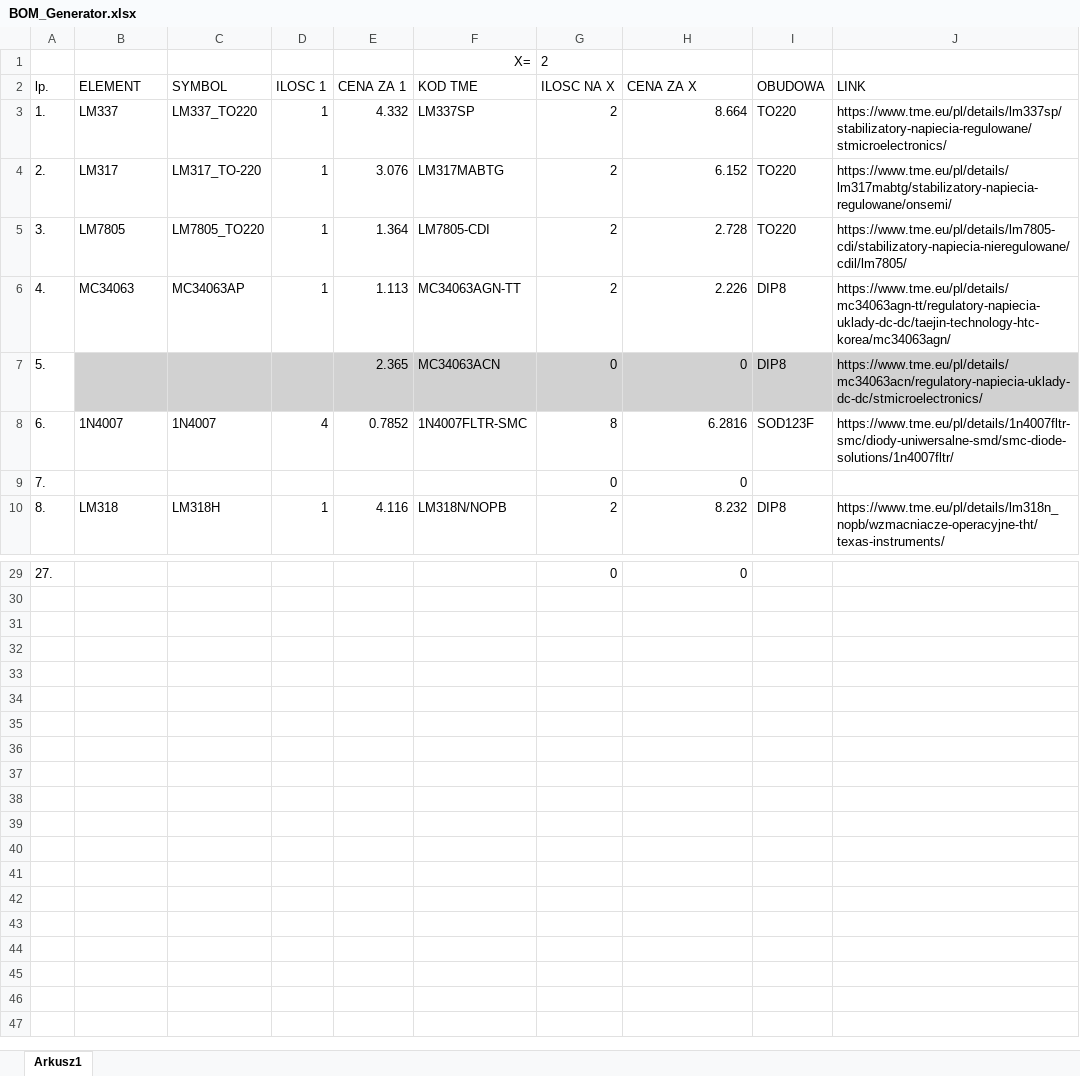
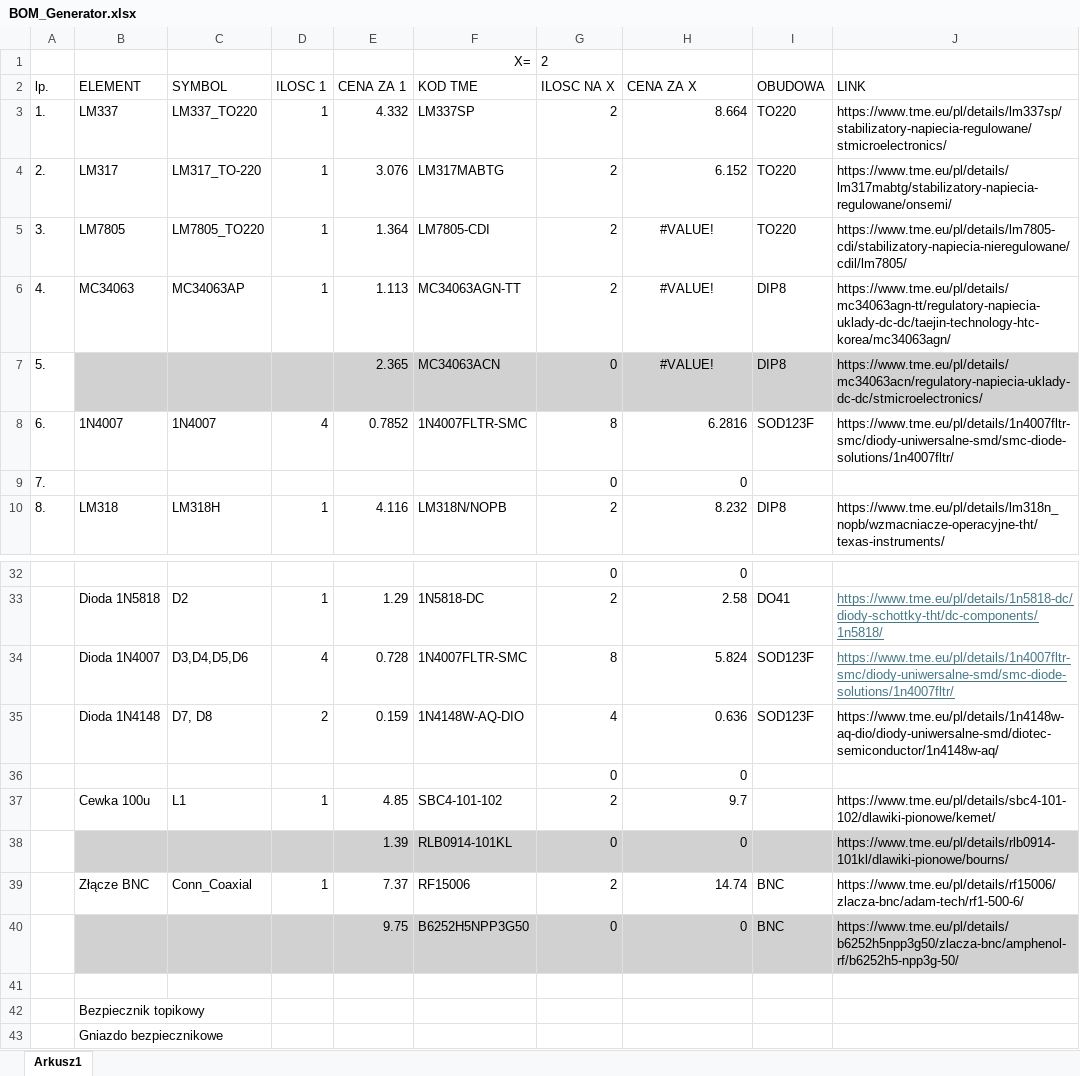
Before and after one commit to Blaze-Pascal/Eka-PGr-SignalGen, an Excel workbook: BOM_Generator.xlsx, sheet Arkusz1, drawn as a sheet; only a part is shown, gaps mark what is left out; values as stored, in another font and other column widths than the file's, no borders; addresses are those after the commit; the diff covers the shown part only; the diff names each change by its address in the sheet, - before the commit and + after, or states it on an @@ line.

```diff
--- a/BOM_Generator.xlsx (sheet Arkusz1)
+++ b/BOM_Generator.xlsx (sheet Arkusz1)
-H5 (CENA ZA X): 2.728
+H5 (CENA ZA X): #VALUE!
-H5:H7 alignment: right
+H5:H7 alignment: center
-H6 (CENA ZA X): 2.226
+H6 (CENA ZA X): #VALUE!
-H7 (CENA ZA X): 0
+H7 (CENA ZA X): #VALUE!
-A32 (lp.): 27.
+A32 (lp.): (empty)
+row 33:  | Dioda 1N5818 | D2 | 1 | 1.29 | 1N5818-DC | 2 | 2.58 | DO41 | https://www.tme.eu/pl/details/1n5818-dc/diody-schottky-tht/dc-components/1n5818/
+row 34:  | Dioda 1N4007 | D3,D4,D5,D6 | 4 | 0.728 | 1N4007FLTR-SMC | 8 | 5.824 | SOD123F | https://www.tme.eu/pl/details/1n4007fltr-smc/diody-uniwersalne-smd/smc-diode-solutions/1n4007fltr/
+row 35:  | Dioda 1N4148 | D7, D8 | 2 | 0.159 | 1N4148W-AQ-DIO | 4 | 0.636 | SOD123F | https://www.tme.eu/pl/details/1n4148w-aq-dio/diody-uniwersalne-smd/diotec-semiconductor/1n4148w-aq/
+row 36:  |  |  |  |  |  | 0 | 0
+row 37:  | Cewka 100u | L1 | 1 | 4.85 | SBC4-101-102 | 2 | 9.7 |  | https://www.tme.eu/pl/details/sbc4-101-102/dlawiki-pionowe/kemet/
+row 38:  |  |  |  | 1.39 | RLB0914-101KL | 0 | 0 |  | https://www.tme.eu/pl/details/rlb0914-101kl/dlawiki-pionowe/bourns/
+row 39:  | Złącze BNC | Conn_Coaxial | 1 | 7.37 | RF15006 | 2 | 14.74 | BNC | https://www.tme.eu/pl/details/rf15006/zlacza-bnc/adam-tech/rf1-500-6/
+row 40:  |  |  |  | 9.75 | B6252H5NPP3G50 | 0 | 0 | BNC | https://www.tme.eu/pl/details/b6252h5npp3g50/zlacza-bnc/amphenol-rf/b6252h5-npp3g-50/
+row 41: (empty)
+row 42:  | Bezpiecznik topikowy
+row 43:  | Gniazdo bezpiecznikowe
```
Also changed, not shown: 13 added rows, 10 removed rows, 13 edited cells and cell formats elsewhere in this sheet, formulas that keep their value.
